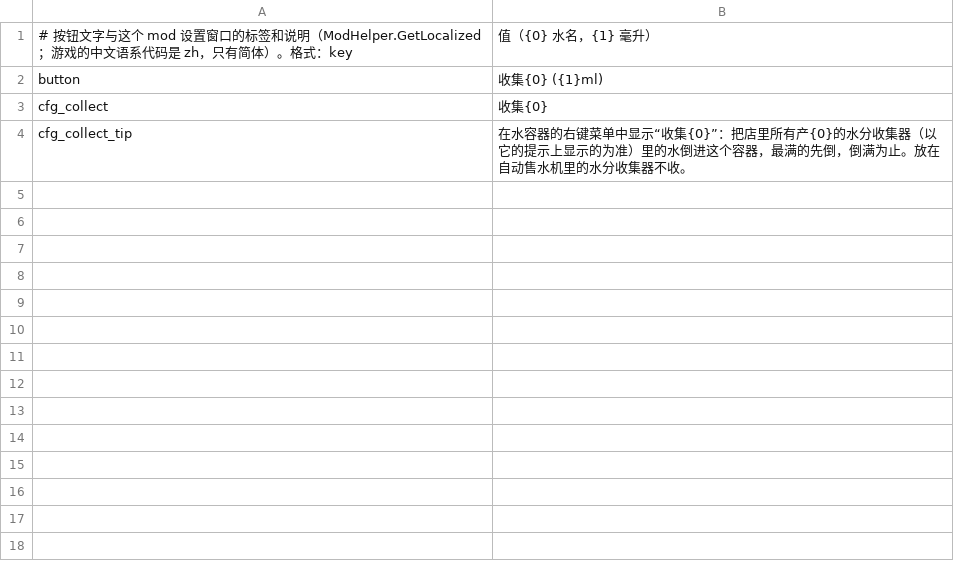
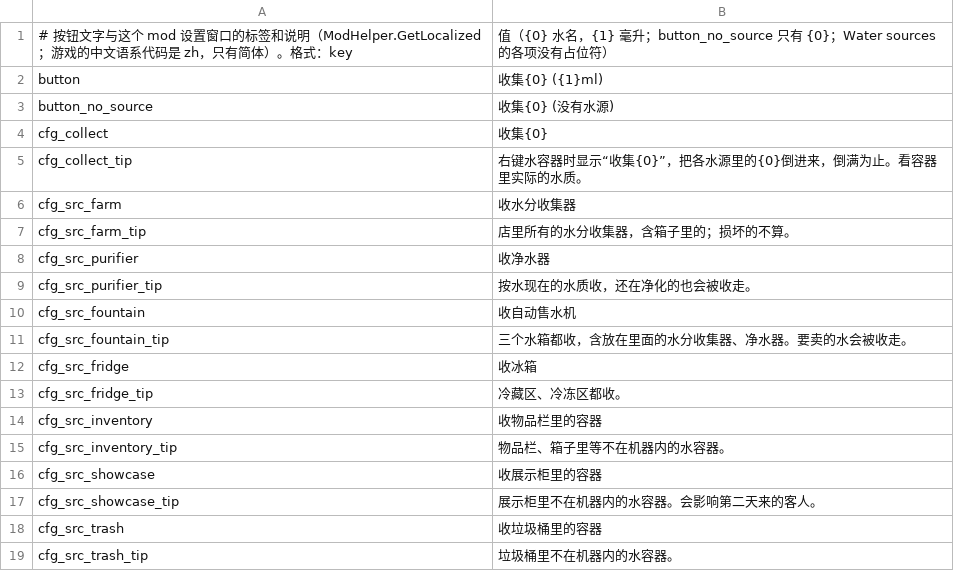
Before and after one commit to dbfoxtw/probably-stolen-mods, a CSV file: mods/collect-all-water/Localization/zh.csv, drawn as a sheet.

```diff
--- a/mods/collect-all-water/Localization/zh.csv
+++ b/mods/collect-all-water/Localization/zh.csv
@@ -1,4 +1,19 @@
-# 按钮文字与这个 mod 设置窗口的标签和说明（ModHelper.GetLocalized；游戏的中文语系代码是 zh，只有简体）。格式：key,值（{0} 水名，{1} 毫升）
+# 按钮文字与这个 mod 设置窗口的标签和说明（ModHelper.GetLocalized；游戏的中文语系代码是 zh，只有简体）。格式：key,值（{0} 水名，{1} 毫升；button_no_source 只有 {0}；Water sources 的各项没有占位符）
 button,收集{0} ({1}ml)
+button_no_source,收集{0} (没有水源)
 cfg_collect,收集{0}
-cfg_collect_tip,在水容器的右键菜单中显示“收集{0}”：把店里所有产{0}的水分收集器（以它的提示上显示的为准）里的水倒进这个容器，最满的先倒，倒满为止。放在自动售水机里的水分收集器不收。
+cfg_collect_tip,右键水容器时显示“收集{0}”，把各水源里的{0}倒进来，倒满为止。看容器里实际的水质。
+cfg_src_farm,收水分收集器
+cfg_src_farm_tip,店里所有的水分收集器，含箱子里的；损坏的不算。
+cfg_src_purifier,收净水器
+cfg_src_purifier_tip,按水现在的水质收，还在净化的也会被收走。
+cfg_src_fountain,收自动售水机
+cfg_src_fountain_tip,三个水箱都收，含放在里面的水分收集器、净水器。要卖的水会被收走。
+cfg_src_fridge,收冰箱
+cfg_src_fridge_tip,冷藏区、冷冻区都收。
+cfg_src_inventory,收物品栏里的容器
+cfg_src_inventory_tip,物品栏、箱子里等不在机器内的水容器。
+cfg_src_showcase,收展示柜里的容器
+cfg_src_showcase_tip,展示柜里不在机器内的水容器。会影响第二天来的客人。
+cfg_src_trash,收垃圾桶里的容器
+cfg_src_trash_tip,垃圾桶里不在机器内的水容器。
```
Also changed, not shown: mods/collect-all-water/Localization/en.csv, 12 other files.
